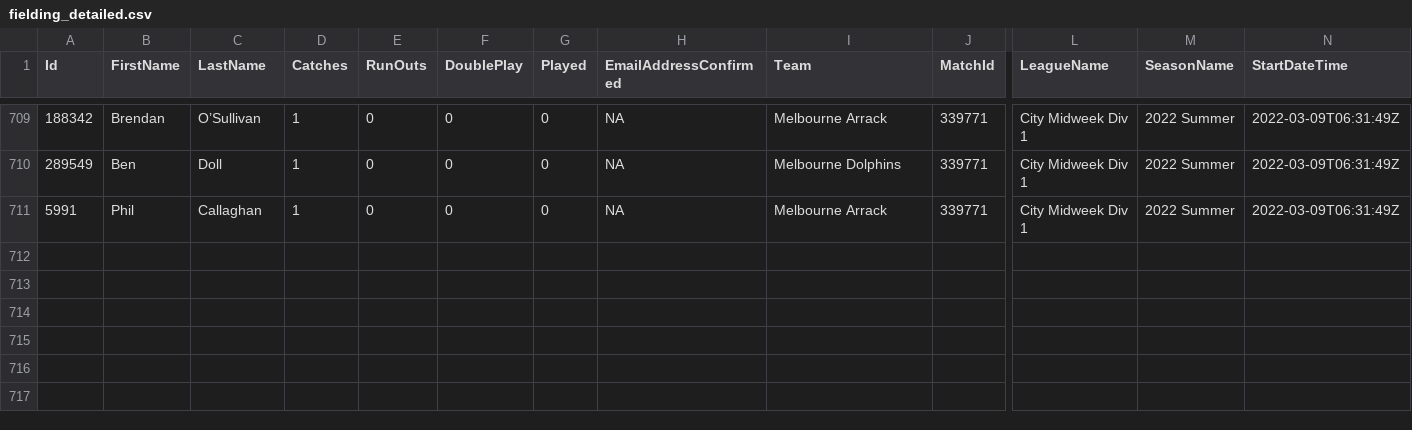
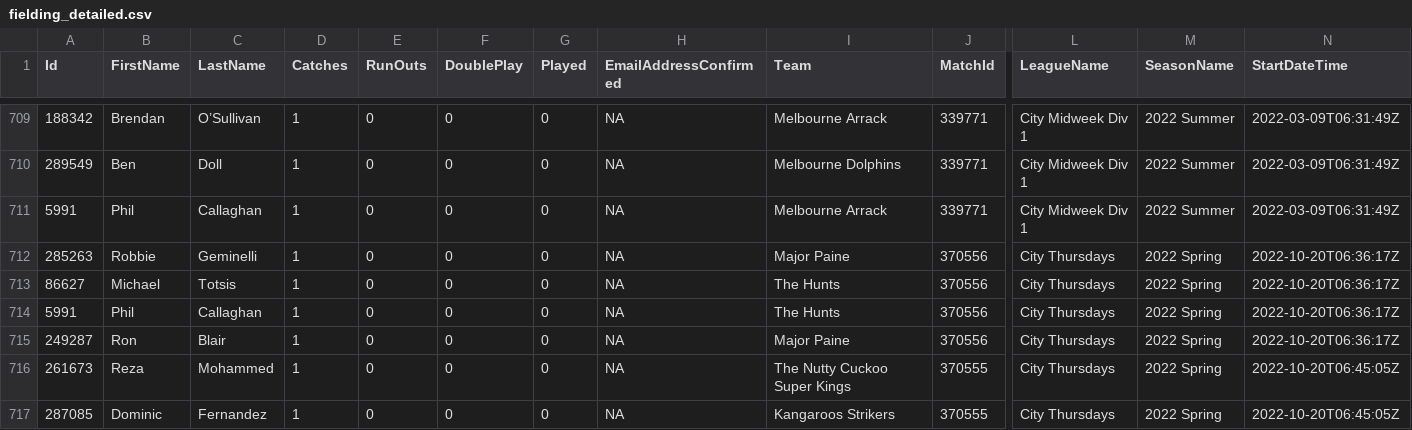
Before and after one commit to jimmyday12/nutty-cuckoo-super-kings, a CSV file: data/fielding_detailed.csv, drawn as a sheet; only a part is shown, gaps mark what is left out; rows hold the shown columns only; the diff names each change by its address in the sheet, - before the commit and + after, or states it on an @@ line.

```diff
--- a/data/fielding_detailed.csv
+++ b/data/fielding_detailed.csv
+row 712: 285263 | Robbie | Geminelli | 1 | 0 | 0 | 0 | NA | Major Paine | 370556 | City Thursdays | 2022 Spring | 2022-10-20T06:36:17Z
+row 713: 86627 | Michael | Totsis | 1 | 0 | 0 | 0 | NA | The Hunts | 370556 | City Thursdays | 2022 Spring | 2022-10-20T06:36:17Z
+row 714: 5991 | Phil | Callaghan | 1 | 0 | 0 | 0 | NA | The Hunts | 370556 | City Thursdays | 2022 Spring | 2022-10-20T06:36:17Z
+row 715: 249287 | Ron | Blair | 1 | 0 | 0 | 0 | NA | Major Paine | 370556 | City Thursdays | 2022 Spring | 2022-10-20T06:36:17Z
+row 716: 261673 | Reza | Mohammed | 1 | 0 | 0 | 0 | NA | The Nutty Cuckoo Super Kings | 370555 | City Thursdays | 2022 Spring | 2022-10-20T06:45:05Z
+row 717: 287085 | Dominic | Fernandez | 1 | 0 | 0 | 0 | NA | Kangaroos Strikers | 370555 | City Thursdays | 2022 Spring | 2022-10-20T06:45:05Z
```
Also changed, not shown: data/batting.csv, data/batting_detailed.csv, 11 other files.
